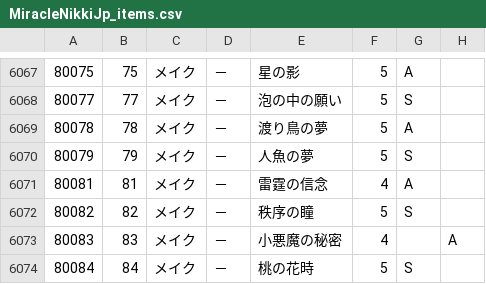
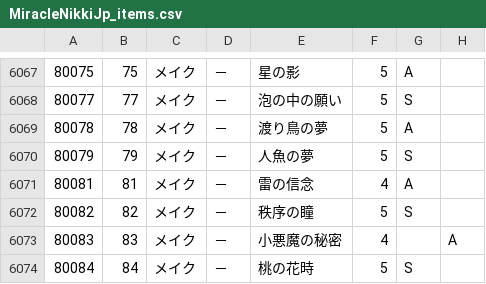
Before and after one commit to ShTair/MiracleNikkiJp_items, a CSV file: MiracleNikkiJp_items.csv, drawn as a sheet; only a part is shown, gaps mark what is left out; the diff names each change by its address in the sheet, - before the commit and + after, or states it on an @@ line.

Commit message:
sync [2018/06/05 04:35:58]

```diff
--- a/MiracleNikkiJp_items.csv
+++ b/MiracleNikkiJp_items.csv
-E6071: 雷霆の信念
+E6071: 雷の信念
```
